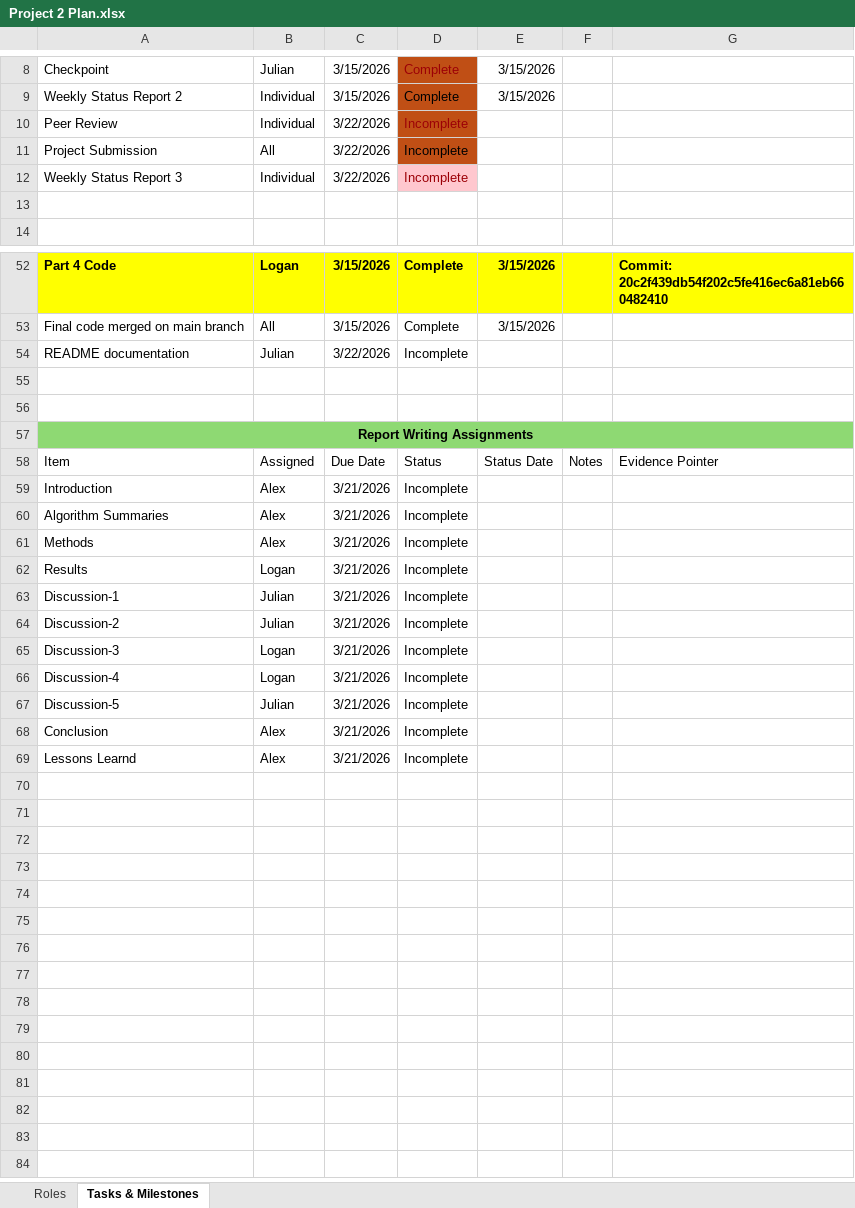
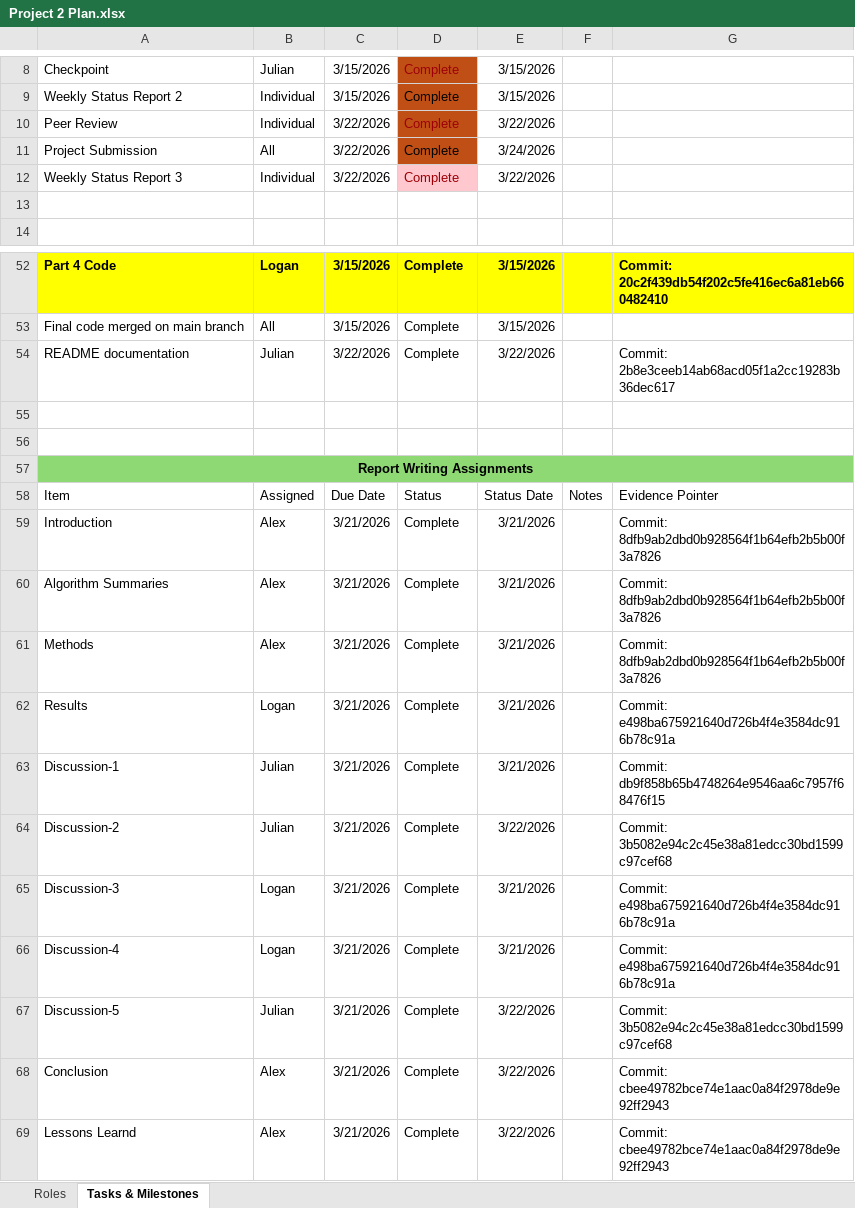
Before and after one commit to acbran/SLCC_CS2430_Proj2, an Excel workbook: docs/Project 2 Plan.xlsx, sheet Tasks & Milestones, drawn as a sheet; only a part is shown, gaps mark what is left out; values as stored, in another font and other column widths than the file's, no borders; conditional formats and table styles not drawn; the diff covers the shown part only; the diff names each change by its address in the sheet, - before the commit and + after, or states it on an @@ line.

Commit message:
Final Project Plan Update

```diff
--- a/docs/Project 2 Plan.xlsx (sheet Tasks & Milestones)
+++ b/docs/Project 2 Plan.xlsx (sheet Tasks & Milestones)
-D10:D12: Incomplete
+D10:D12: Complete
-E10: (empty)
+E10: 3/22/2026
-E11: (empty)
+E11: 3/24/2026
-E12: (empty)
+E12: 3/22/2026
-D54: Incomplete
+D54: Complete
-E54: (empty)
+E54: 3/22/2026
-G54: (empty)
+G54: Commit: 2b8e3ceeb14ab68acd05f1a2cc19283b36dec617
-D59:D69: Incomplete
+D59:D69: Complete
-E59:E63: (empty)
+E59:E63: 3/21/2026
-G59:G61: (empty)
+G59:G61: Commit: 8dfb9ab2dbd0b928564f1b64efb2b5b00f3a7826
-G62: (empty)
+G62: Commit: e498ba675921640d726b4f4e3584dc916b78c91a
-G63: (empty)
+G63: Commit: db9f858b65b4748264e9546aa6c7957f68476f15
-E64: (empty)
+E64: 3/22/2026
-G64: (empty)
+G64: Commit: 3b5082e94c2c45e38a81edcc30bd1599c97cef68
-E65:E66: (empty)
+E65:E66: 3/21/2026
-G65:G66: (empty)
+G65:G66: Commit: e498ba675921640d726b4f4e3584dc916b78c91a
-E67:E69: (empty)
+E67:E69: 3/22/2026
-G67: (empty)
+G67: Commit: 3b5082e94c2c45e38a81edcc30bd1599c97cef68
-G68:G69: (empty)
+G68:G69: Commit: cbee49782bce74e1aac0a84f2978de9e92ff2943
```
Also changed, not shown: 25 edited cells elsewhere in this sheet.
